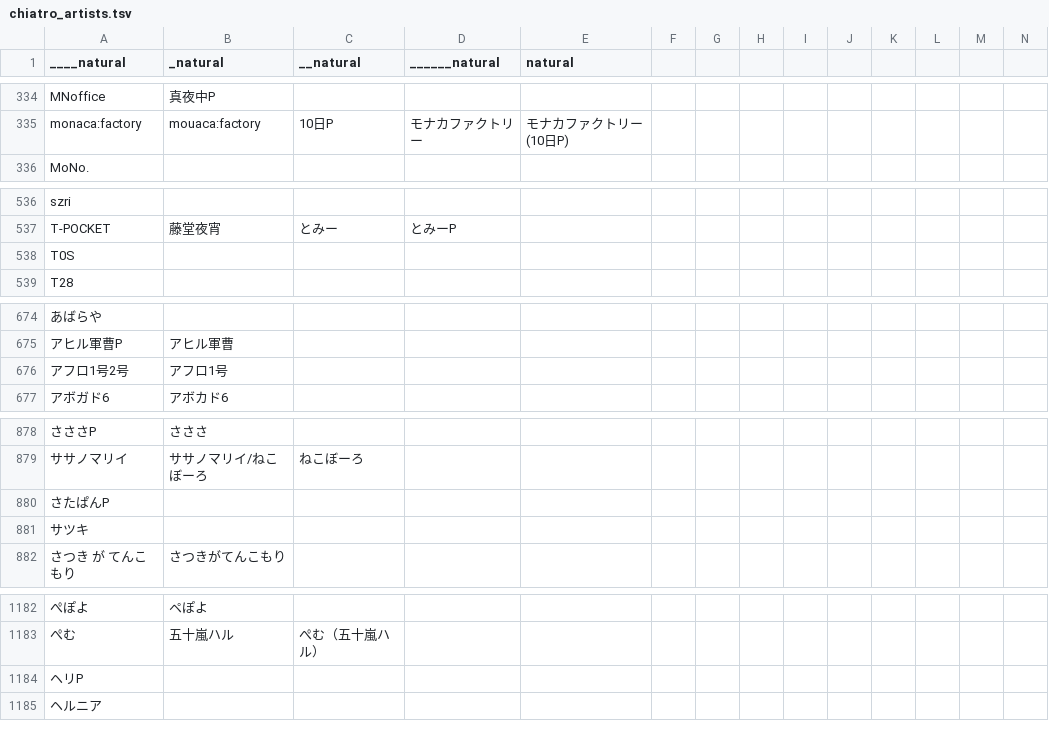
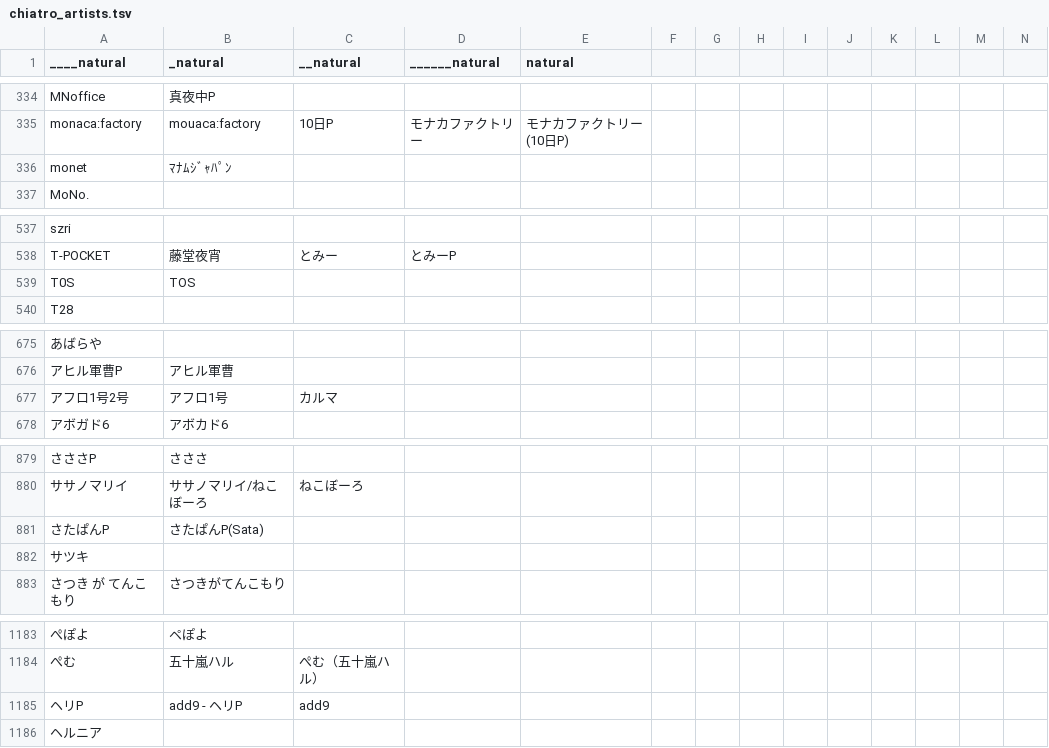
Before and after one commit to syd-voc/chiatro-db-site, a TSV file: organize/chiatro_artists.tsv, drawn as a sheet; only a part is shown, gaps mark what is left out; addresses are those after the commit; rows hold the shown columns only; the diff covers the shown part only; the diff names each change by its address in the sheet, - before the commit and + after, or states it on an @@ line.

```diff
--- a/organize/chiatro_artists.tsv
+++ b/organize/chiatro_artists.tsv
+row 336: monet | ﾏﾅﾑｼﾞｬﾊﾟﾝ
-B539 (_natural): (empty)
+B539 (_natural): TOS
-C677 (__natural): (empty)
+C677 (__natural): カルマ
-B881 (_natural): (empty)
+B881 (_natural): さたぱんP(Sata)
-B1185 (_natural): (empty)
+B1185 (_natural): add9 - ヘリP
-C1185 (__natural): (empty)
+C1185 (__natural): add9
```
Also changed, not shown: 4 edited cells elsewhere in this file, organize/chiatro_setlist_new.tsv, organize/chiatro_titles.tsv, 29 other files.
